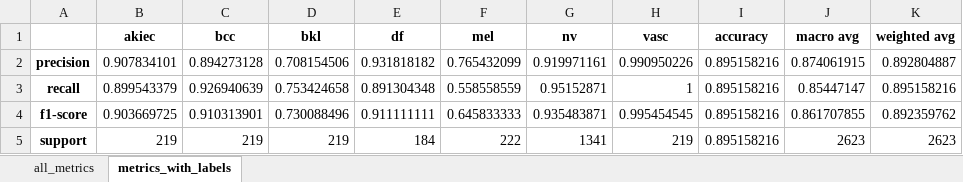
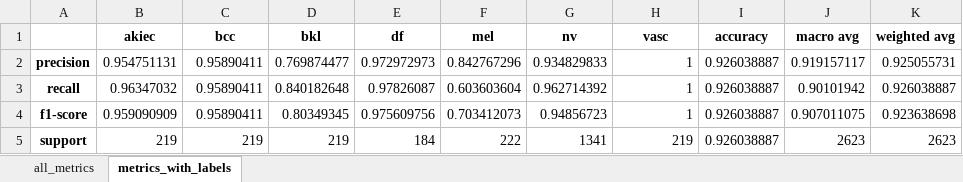
Before and after one commit to Afrida-Rahman/Skin_cancer_classification, an Excel workbook: HuggingFace/result/convNext/val_conf_ConvNext_L_aug_b_p4_r224_e1.xlsx, sheet metrics_with_labels, drawn as a sheet; values as stored, in another font and other column widths than the file's, no borders; the diff names each change by its address in the sheet, - before the commit and + after, or states it on an @@ line.

```diff
--- a/HuggingFace/result/convNext/val_conf_ConvNext_L_aug_b_p4_r224_e1.xlsx (sheet metrics_with_labels)
+++ b/HuggingFace/result/convNext/val_conf_ConvNext_L_aug_b_p4_r224_e1.xlsx (sheet metrics_with_labels)
-B2 (akiec): 0.907834101
+B2 (akiec): 0.954751131
-C2 (bcc): 0.894273128
+C2 (bcc): 0.95890411
-D2 (bkl): 0.708154506
+D2 (bkl): 0.769874477
-E2 (df): 0.931818182
+E2 (df): 0.972972973
-F2 (mel): 0.765432099
+F2 (mel): 0.842767296
-G2 (nv): 0.919971161
+G2 (nv): 0.934829833
-H2 (vasc): 0.990950226
+H2 (vasc): 1
-I2:I5 (accuracy): 0.895158216
+I2:I5 (accuracy): 0.926038887
-J2 (macro avg): 0.874061915
+J2 (macro avg): 0.919157117
-K2 (weighted avg): 0.892804887
+K2 (weighted avg): 0.925055731
-B3 (akiec): 0.899543379
+B3 (akiec): 0.96347032
-C3 (bcc): 0.926940639
+C3 (bcc): 0.95890411
-D3 (bkl): 0.753424658
+D3 (bkl): 0.840182648
-E3 (df): 0.891304348
+E3 (df): 0.97826087
-F3 (mel): 0.558558559
+F3 (mel): 0.603603604
-G3 (nv): 0.95152871
+G3 (nv): 0.962714392
-J3 (macro avg): 0.85447147
+J3 (macro avg): 0.90101942
-K3 (weighted avg): 0.895158216
+K3 (weighted avg): 0.926038887
-B4 (akiec): 0.903669725
+B4 (akiec): 0.959090909
-C4 (bcc): 0.910313901
+C4 (bcc): 0.95890411
-D4 (bkl): 0.730088496
+D4 (bkl): 0.80349345
-E4 (df): 0.911111111
+E4 (df): 0.975609756
-F4 (mel): 0.645833333
+F4 (mel): 0.703412073
-G4 (nv): 0.935483871
+G4 (nv): 0.94856723
-H4 (vasc): 0.995454545
+H4 (vasc): 1
-J4 (macro avg): 0.861707855
+J4 (macro avg): 0.907011075
-K4 (weighted avg): 0.892359762
+K4 (weighted avg): 0.923638698
```
Also changed, not shown: sheet all_metrics, charts or pictures, 12 other files.
